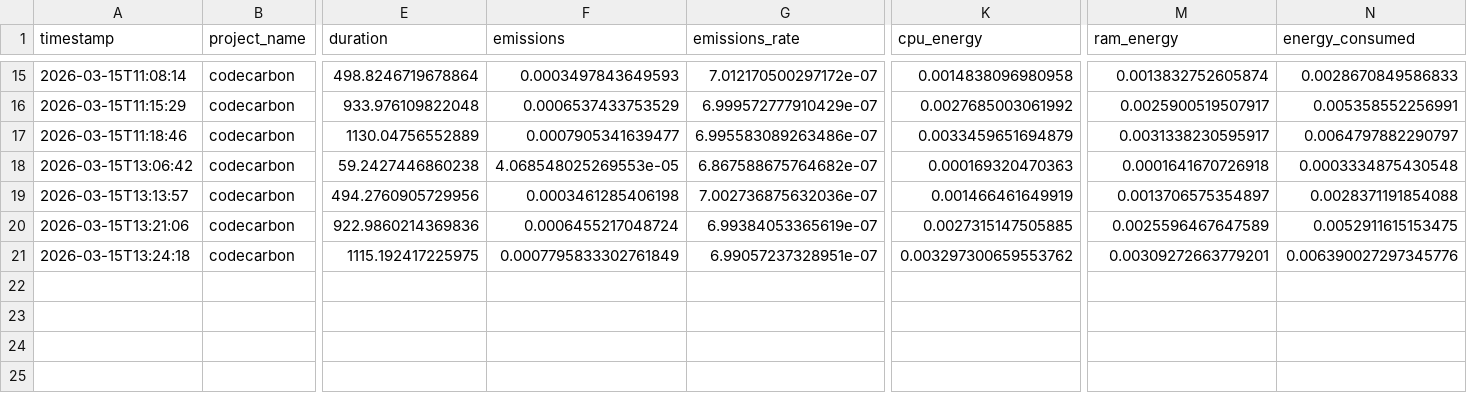
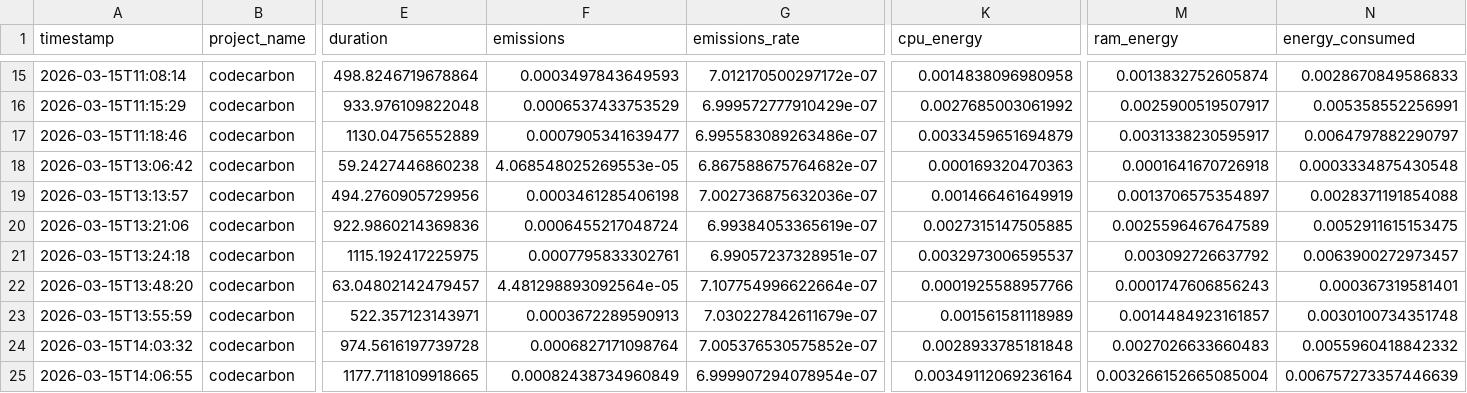
Before and after one commit to Bekathunder215/GWPinLanguageModels, a CSV file: data/one/emissions.csv, drawn as a sheet; only a part is shown, gaps mark what is left out; rows hold the shown columns only; the diff names each change by its address in the sheet, - before the commit and + after, or states it on an @@ line.

Commit message:
made some training data for scenasrio 2

```diff
--- a/data/one/emissions.csv
+++ b/data/one/emissions.csv
-F21 (emissions): 0.0007795833302761849
+F21 (emissions): 0.0007795833302761
-K21 (cpu_energy): 0.003297300659553762
+K21 (cpu_energy): 0.0032973006595537
-M21 (ram_energy): 0.00309272663779201
+M21 (ram_energy): 0.003092726637792
-N21 (energy_consumed): 0.006390027297345776
+N21 (energy_consumed): 0.0063900272973457
+row 22: 2026-03-15T13:48:20 | codecarbon | 63.04802142479457 | 4.481298893092564e-05 | 7.107754996622664e-07 | 0.0001925588957766 | 0.0001747606856243 | 0.000367319581401
+row 23: 2026-03-15T13:55:59 | codecarbon | 522.357123143971 | 0.0003672289590913 | 7.030227842611679e-07 | 0.001561581118989 | 0.0014484923161857 | 0.0030100734351748
+row 24: 2026-03-15T14:03:32 | codecarbon | 974.5616197739728 | 0.0006827171098764 | 7.005376530575852e-07 | 0.0028933785181848 | 0.0027026633660483 | 0.0055960418842332
+row 25: 2026-03-15T14:06:55 | codecarbon | 1177.7118109918665 | 0.00082438734960849 | 6.999907294078954e-07 | 0.00349112069236164 | 0.003266152665085004 | 0.006757273357446639
```
Also changed, not shown: 5 other files.
